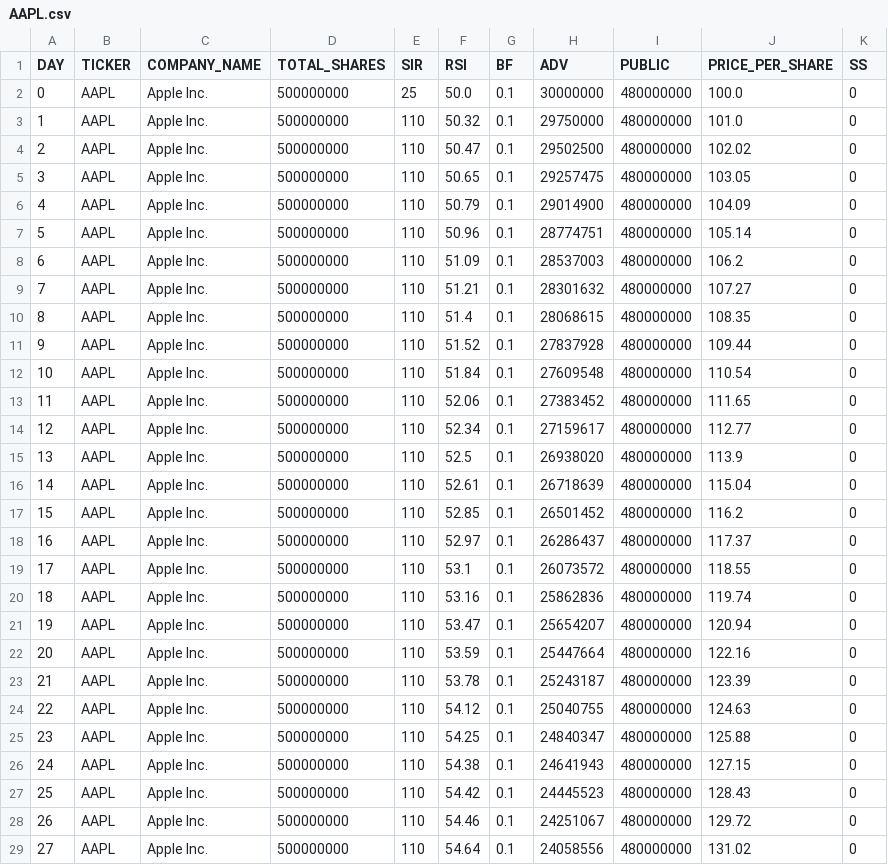
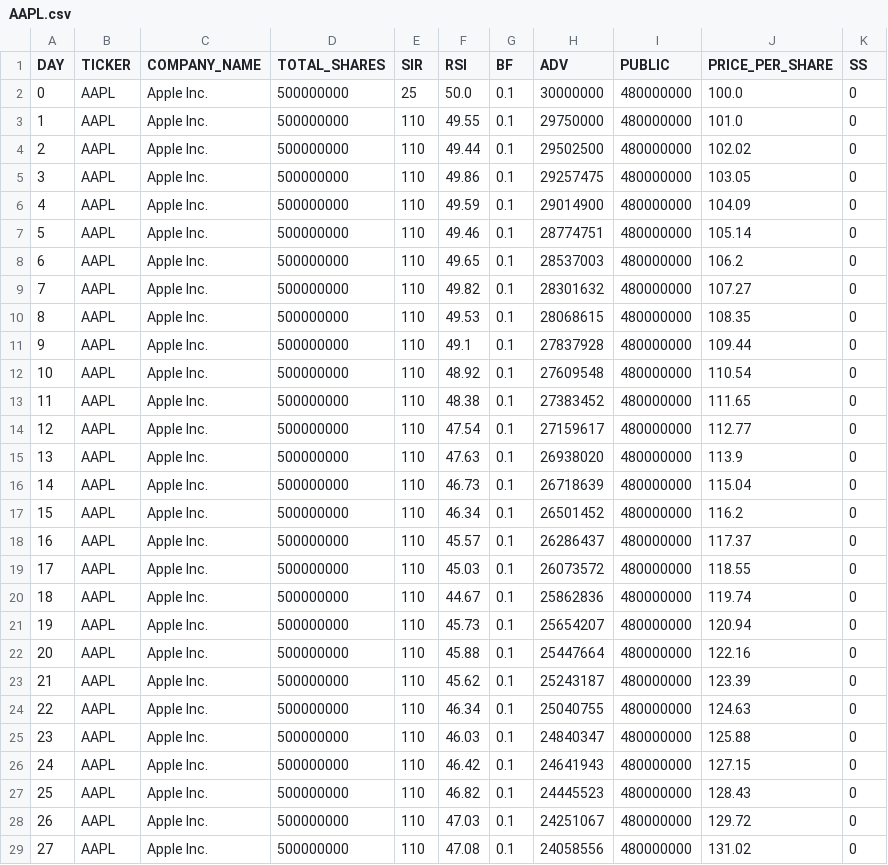
Before and after one commit to HardyUnine/ML_Project, a CSV file: AAPL.csv, drawn as a sheet; only a part is shown; the diff covers the shown part only.

```diff
--- a/AAPL.csv
+++ b/AAPL.csv
@@ -2,28 +2,28 @@ DAY,TICKER,COMPANY_NAME,TOTAL_SHARES,SIR,RSI,BF,ADV,PUBLIC,PRICE_PER_SHARE,SS
 0,AAPL,Apple Inc.,500000000,25,50.0,0.1,30000000,480000000,100.0,0
-1,AAPL,Apple Inc.,500000000,110,50.32,0.1,29750000,480000000,101.0,0
-2,AAPL,Apple Inc.,500000000,110,50.47,0.1,29502500,480000000,102.02,0
-3,AAPL,Apple Inc.,500000000,110,50.65,0.1,29257475,480000000,103.05,0
-4,AAPL,Apple Inc.,500000000,110,50.79,0.1,29014900,480000000,104.09,0
-5,AAPL,Apple Inc.,500000000,110,50.96,0.1,28774751,480000000,105.14,0
-6,AAPL,Apple Inc.,500000000,110,51.09,0.1,28537003,480000000,106.2,0
-7,AAPL,Apple Inc.,500000000,110,51.21,0.1,28301632,480000000,107.27,0
-8,AAPL,Apple Inc.,500000000,110,51.4,0.1,28068615,480000000,108.35,0
-9,AAPL,Apple Inc.,500000000,110,51.52,0.1,27837928,480000000,109.44,0
-10,AAPL,Apple Inc.,500000000,110,51.84,0.1,27609548,480000000,110.54,0
-11,AAPL,Apple Inc.,500000000,110,52.06,0.1,27383452,480000000,111.65,0
-12,AAPL,Apple Inc.,500000000,110,52.34,0.1,27159617,480000000,112.77,0
-13,AAPL,Apple Inc.,500000000,110,52.5,0.1,26938020,480000000,113.9,0
-14,AAPL,Apple Inc.,500000000,110,52.61,0.1,26718639,480000000,115.04,0
-15,AAPL,Apple Inc.,500000000,110,52.85,0.1,26501452,480000000,116.2,0
-16,AAPL,Apple Inc.,500000000,110,52.97,0.1,26286437,480000000,117.37,0
-17,AAPL,Apple Inc.,500000000,110,53.1,0.1,26073572,480000000,118.55,0
-18,AAPL,Apple Inc.,500000000,110,53.16,0.1,25862836,480000000,119.74,0
-19,AAPL,Apple Inc.,500000000,110,53.47,0.1,25654207,480000000,120.94,0
-20,AAPL,Apple Inc.,500000000,110,53.59,0.1,25447664,480000000,122.16,0
-21,AAPL,Apple Inc.,500000000,110,53.78,0.1,25243187,480000000,123.39,0
-22,AAPL,Apple Inc.,500000000,110,54.12,0.1,25040755,480000000,124.63,0
-23,AAPL,Apple Inc.,500000000,110,54.25,0.1,24840347,480000000,125.88,0
-24,AAPL,Apple Inc.,500000000,110,54.38,0.1,24641943,480000000,127.15,0
-25,AAPL,Apple Inc.,500000000,110,54.42,0.1,24445523,480000000,128.43,0
-26,AAPL,Apple Inc.,500000000,110,54.46,0.1,24251067,480000000,129.72,0
-27,AAPL,Apple Inc.,500000000,110,54.64,0.1,24058556,480000000,131.02,0
+1,AAPL,Apple Inc.,500000000,110,49.55,0.1,29750000,480000000,101.0,0
+2,AAPL,Apple Inc.,500000000,110,49.44,0.1,29502500,480000000,102.02,0
+3,AAPL,Apple Inc.,500000000,110,49.86,0.1,29257475,480000000,103.05,0
+4,AAPL,Apple Inc.,500000000,110,49.59,0.1,29014900,480000000,104.09,0
+5,AAPL,Apple Inc.,500000000,110,49.46,0.1,28774751,480000000,105.14,0
+6,AAPL,Apple Inc.,500000000,110,49.65,0.1,28537003,480000000,106.2,0
+7,AAPL,Apple Inc.,500000000,110,49.82,0.1,28301632,480000000,107.27,0
+8,AAPL,Apple Inc.,500000000,110,49.53,0.1,28068615,480000000,108.35,0
+9,AAPL,Apple Inc.,500000000,110,49.1,0.1,27837928,480000000,109.44,0
+10,AAPL,Apple Inc.,500000000,110,48.92,0.1,27609548,480000000,110.54,0
+11,AAPL,Apple Inc.,500000000,110,48.38,0.1,27383452,480000000,111.65,0
+12,AAPL,Apple Inc.,500000000,110,47.54,0.1,27159617,480000000,112.77,0
+13,AAPL,Apple Inc.,500000000,110,47.63,0.1,26938020,480000000,113.9,0
+14,AAPL,Apple Inc.,500000000,110,46.73,0.1,26718639,480000000,115.04,0
+15,AAPL,Apple Inc.,500000000,110,46.34,0.1,26501452,480000000,116.2,0
+16,AAPL,Apple Inc.,500000000,110,45.57,0.1,26286437,480000000,117.37,0
+17,AAPL,Apple Inc.,500000000,110,45.03,0.1,26073572,480000000,118.55,0
+18,AAPL,Apple Inc.,500000000,110,44.67,0.1,25862836,480000000,119.74,0
+19,AAPL,Apple Inc.,500000000,110,45.73,0.1,25654207,480000000,120.94,0
+20,AAPL,Apple Inc.,500000000,110,45.88,0.1,25447664,480000000,122.16,0
+21,AAPL,Apple Inc.,500000000,110,45.62,0.1,25243187,480000000,123.39,0
+22,AAPL,Apple Inc.,500000000,110,46.34,0.1,25040755,480000000,124.63,0
+23,AAPL,Apple Inc.,500000000,110,46.03,0.1,24840347,480000000,125.88,0
+24,AAPL,Apple Inc.,500000000,110,46.42,0.1,24641943,480000000,127.15,0
+25,AAPL,Apple Inc.,500000000,110,46.82,0.1,24445523,480000000,128.43,0
+26,AAPL,Apple Inc.,500000000,110,47.03,0.1,24251067,480000000,129.72,0
+27,AAPL,Apple Inc.,500000000,110,47.08,0.1,24058556,480000000,131.02,0
```
Also changed, not shown: 3 edited cells elsewhere in this file, AMC.csv, 2 other files.
